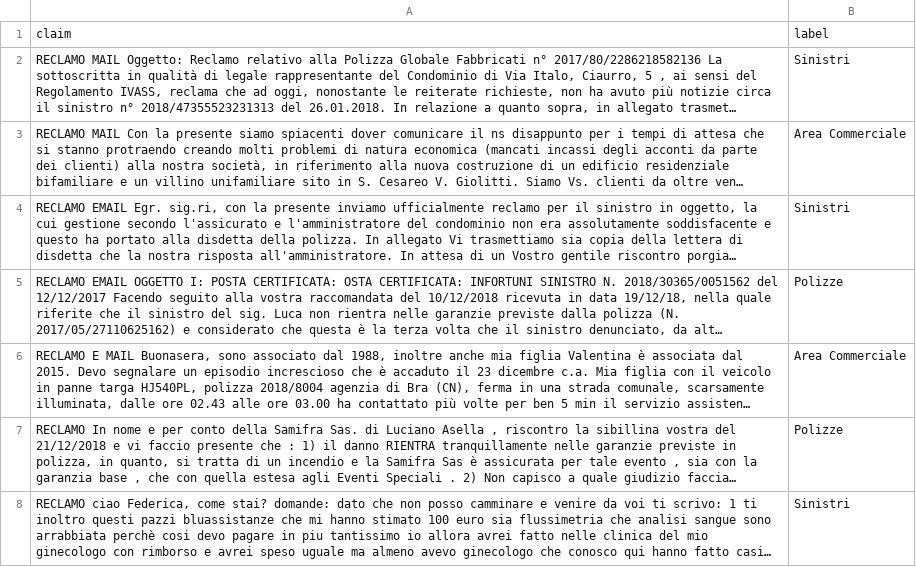
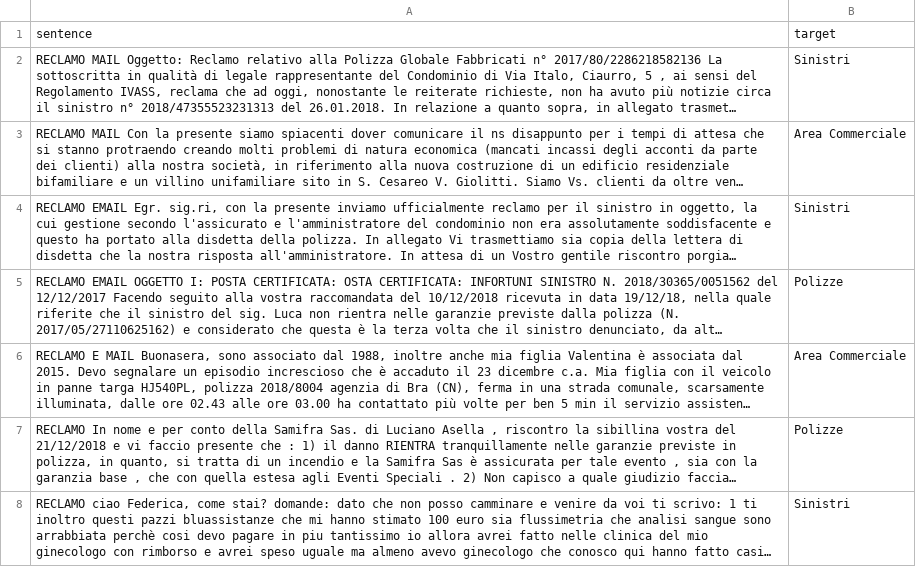
Before and after one commit to mattiamazzari/BELT, a CSV file: sample_data/dati_fittizi.csv, drawn as a sheet; only a part is shown; long unchanged cells end in …; removed rows and columns are numbered as before the commit, all else as after; the diff names each change by its address in the sheet, - before the commit and + after, or states it on an @@ line.

Commit message:
new file

```diff
--- a/sample_data/dati_fittizi.csv
+++ b/sample_data/dati_fittizi.csv
-row 1: claim | label
+row 1: sentence | target
```
